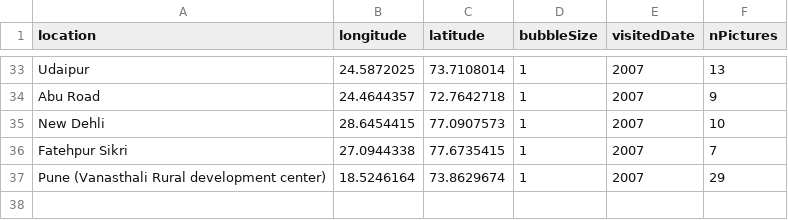
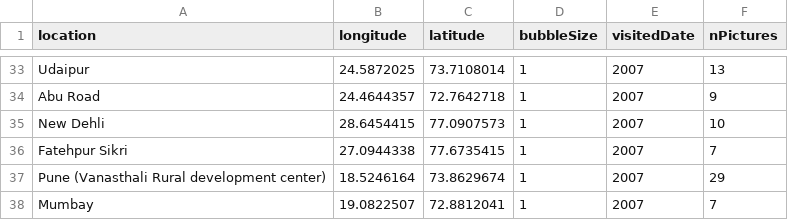
Before and after one commit to noemieroten/noemieroten.github.io, a CSV file: data/location.csv, drawn as a sheet; only a part is shown, gaps mark what is left out.

Commit message:
mumbay pics

```diff
--- a/data/location.csv
+++ b/data/location.csv
@@ -37 +37,2 @@ Fatehpur Sikri,27.0944338,77.6735415,1,2007,7
 Pune (Vanasthali Rural development center),18.5246164,73.8629674,1,2007,29
+Mumbay,19.0822507,72.8812041,1,2007,7
```
Also changed, not shown: 17 other files.
